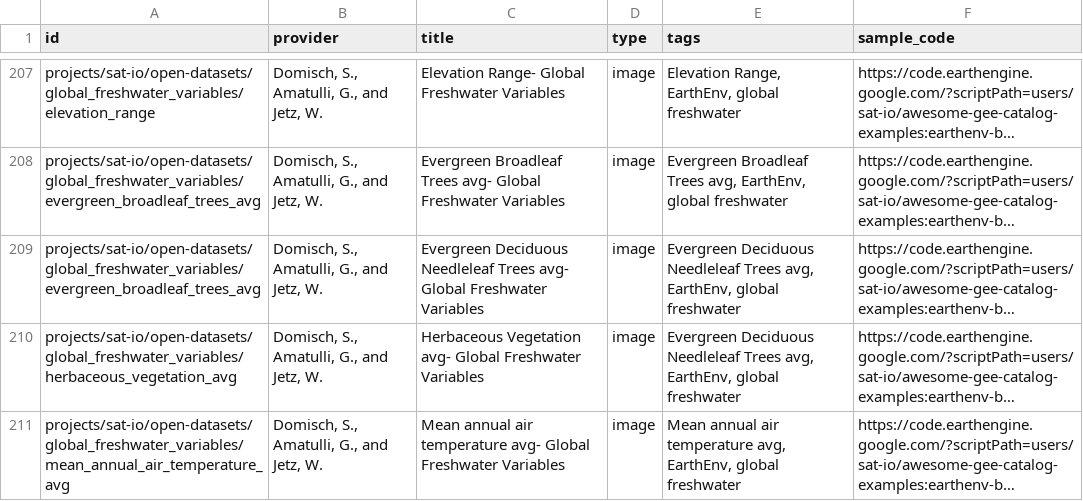
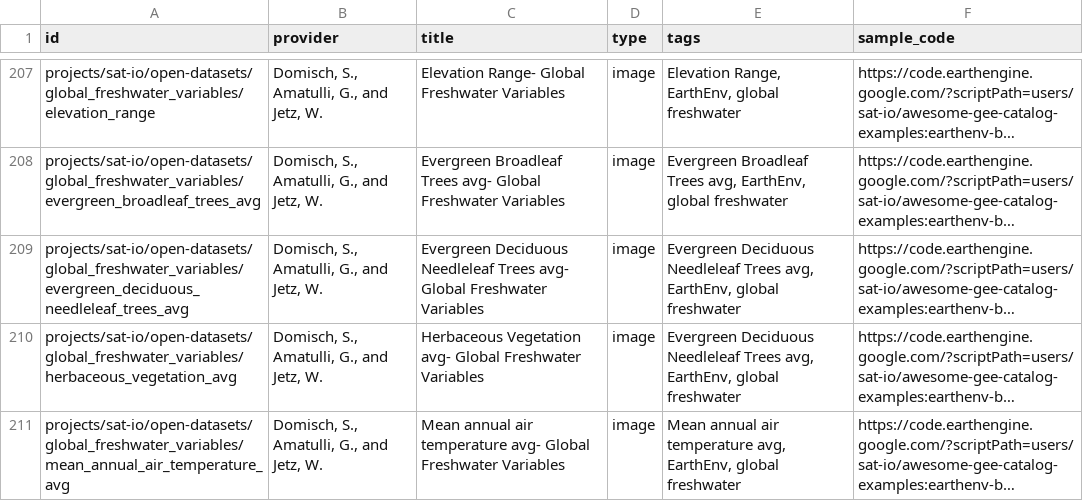
Before and after one commit to samapriya/awesome-gee-community-datasets, a CSV file: community_datasets.csv, drawn as a sheet; only a part is shown, gaps mark what is left out; long unchanged cells end in …; the diff names each change by its address in the sheet, - before the commit and + after, or states it on an @@ line.

```diff
--- a/community_datasets.csv
+++ b/community_datasets.csv
-A209 (id): projects/sat-io/open-datasets/global_freshwater_variables/evergreen_broadleaf_trees_avg
+A209 (id): projects/sat-io/open-datasets/global_freshwater_variables/evergreen_deciduous_needleleaf_trees_avg
```
